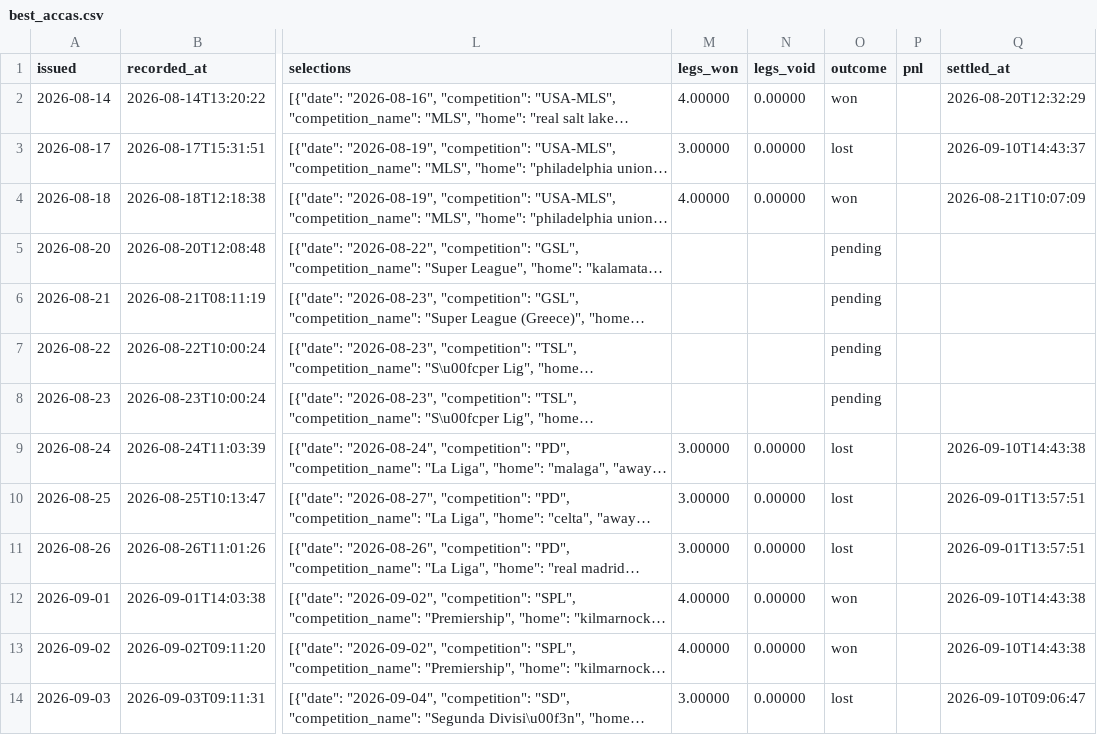
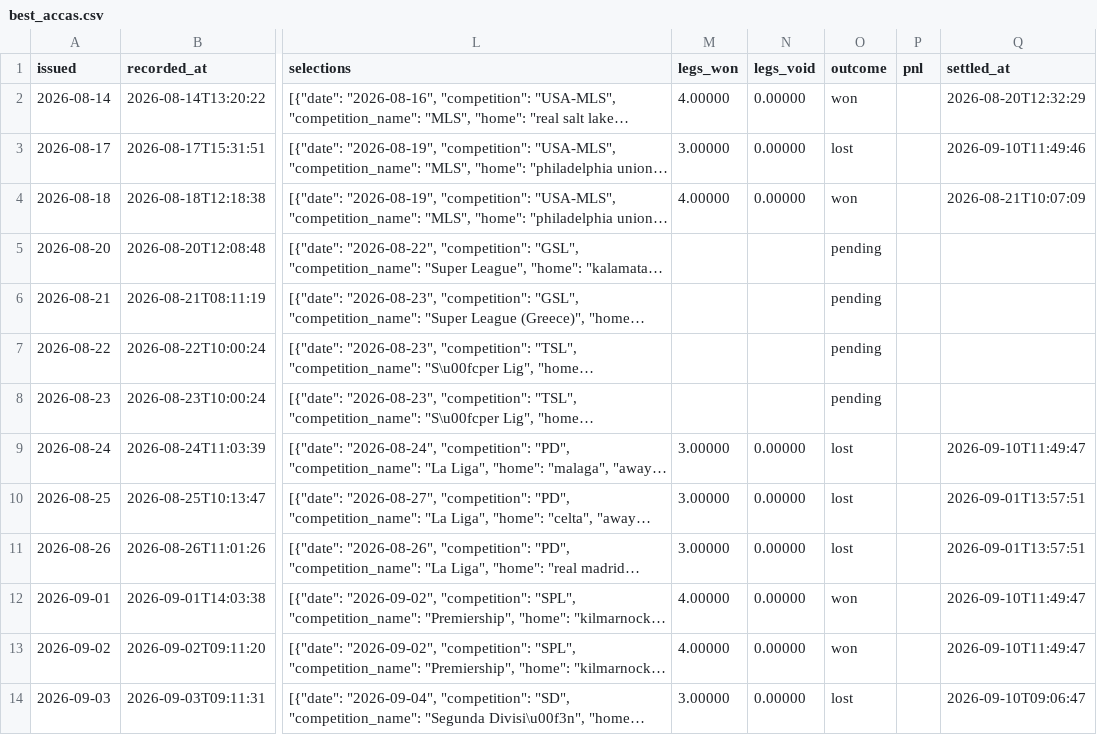
Before and after one commit to footballbettingh/football-hub, a CSV file: data/best_accas.csv, drawn as a sheet; only a part is shown, gaps mark what is left out; long unchanged cells end in …; the diff names each change by its address in the sheet, - before the commit and + after, or states it on an @@ line.

```diff
--- a/data/best_accas.csv
+++ b/data/best_accas.csv
-Q3 (settled_at): 2026-09-10T14:43:37
+Q3 (settled_at): 2026-09-10T11:49:46
-Q9 (settled_at): 2026-09-10T14:43:38
+Q9 (settled_at): 2026-09-10T11:49:47
-Q12:Q13 (settled_at): 2026-09-10T14:43:38
+Q12:Q13 (settled_at): 2026-09-10T11:49:47
```
Also changed, not shown: data/best_picks.csv.
